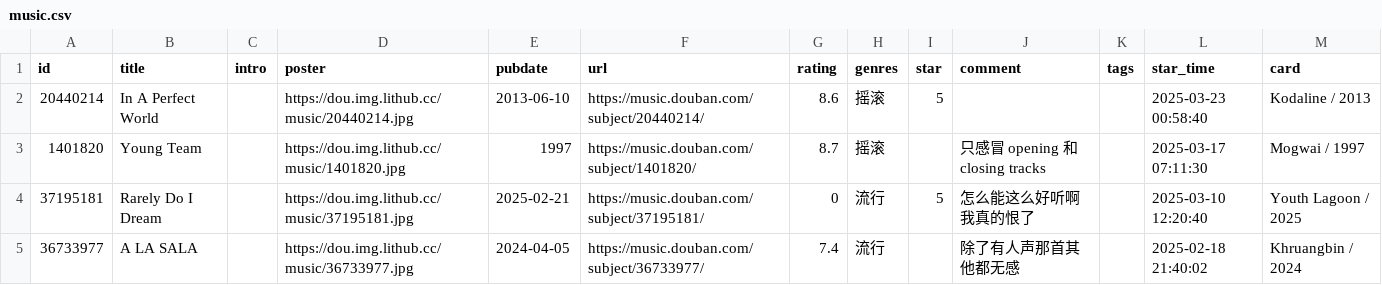
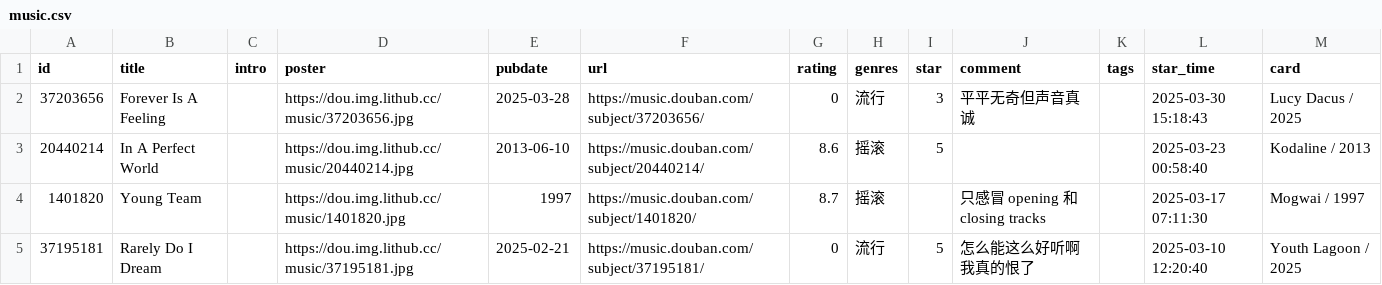
Before and after one commit to zcysxy/doumark-action, a CSV file: data/douban/music.csv, drawn as a sheet; only a part is shown; the shorter side is filled out with more unchanged rows; the diff names each change by its address in the sheet, - before the commit and + after, or states it on an @@ line.

Commit message:
chore: update douban data

```diff
--- a/data/douban/music.csv
+++ b/data/douban/music.csv
+row 2: 37203656 | Forever Is A Feeling |  | https://dou.img.lithub.cc/music/37203656.jpg | 2025-03-28 | https://music.douban.com/subject/37203656/ | 0 | 流行 | 3 | 平平无奇但声音真诚 |  | 2025-03-30 15:18:43 | Lucy Dacus / 2025
```
